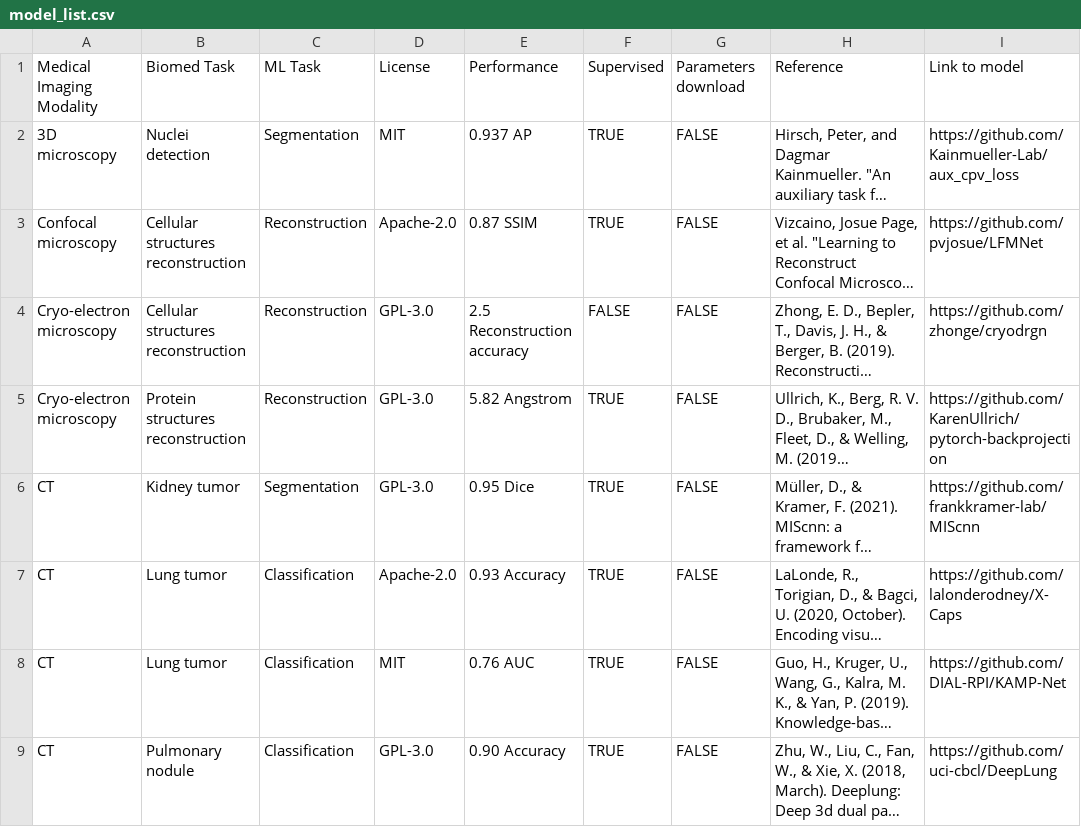
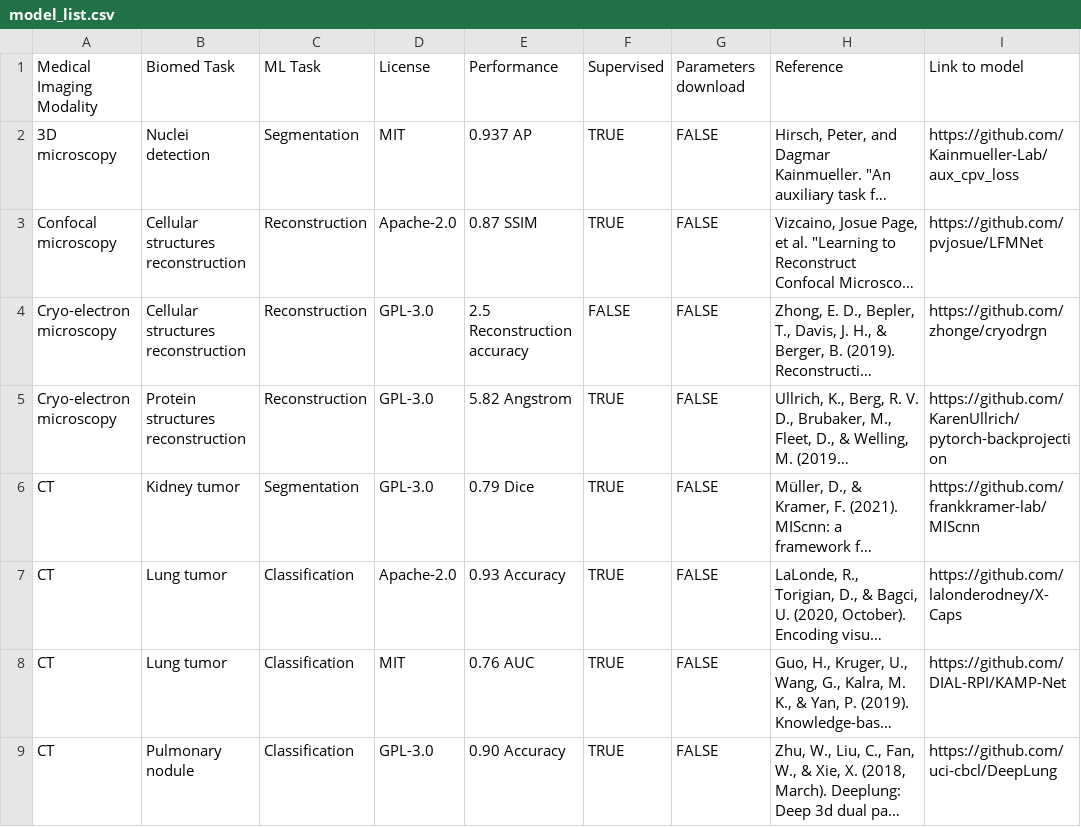
Before and after one commit to casus/bim, a CSV file: data/model_list.csv, drawn as a sheet; only a part is shown; long unchanged cells end in …; the diff names each change by its address in the sheet, - before the commit and + after, or states it on an @@ line.

Commit message:
fix(data): corrected performance of Müller et al.

```diff
--- a/data/model_list.csv
+++ b/data/model_list.csv
-E6: 0.95 Dice
+E6: 0.79 Dice
```
